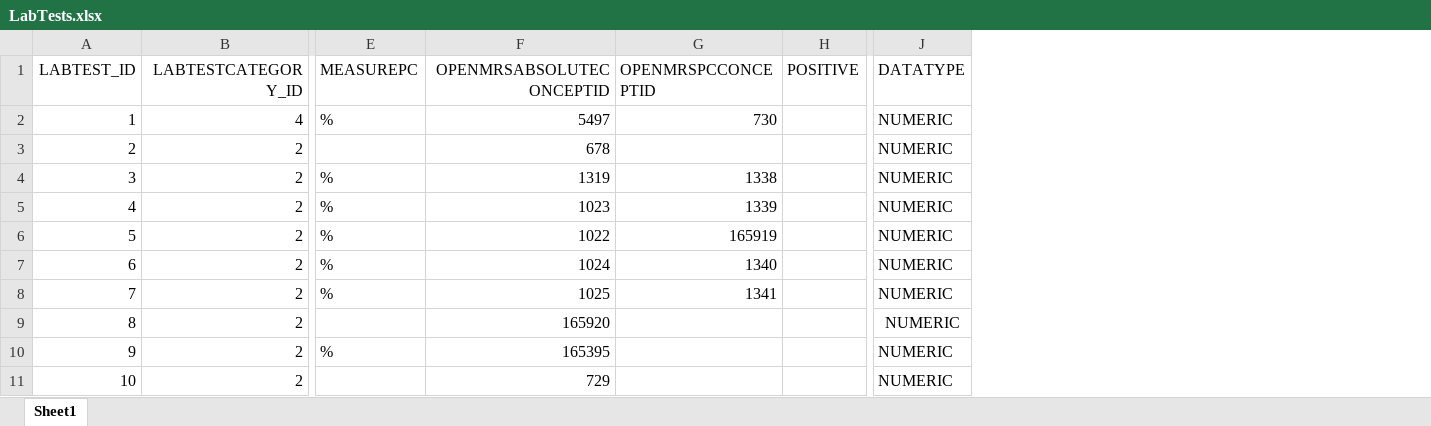
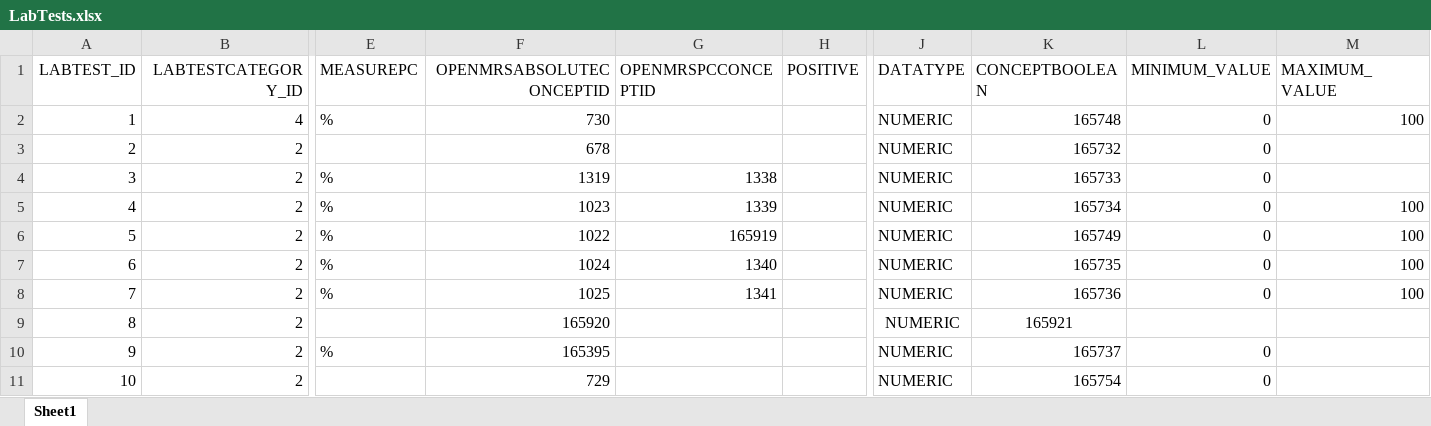
Before and after one commit to nmrs-nigeria/emr-migration, an Excel workbook: LAMIS-NMRS/Templates/LabTests.xlsx, sheet Sheet1, drawn as a sheet; only a part is shown, gaps mark what is left out; values as stored, in another font and other column widths than the file's, no borders; the diff names each change by its address in the sheet, - before the commit and + after, or states it on an @@ line.

```diff
--- a/LAMIS-NMRS/Templates/LabTests.xlsx (sheet Sheet1)
+++ b/LAMIS-NMRS/Templates/LabTests.xlsx (sheet Sheet1)
+column K (CONCEPTBOOLEAN), rows 2-11: 165748 | 165732 | 165733 | 165734 | 165749 | 165735 | 165736 | 165921 | 165737 | 165754
+column L (MINIMUM_VALUE), rows 2-11: 0 | 0 | 0 | 0 | 0 | 0 | 0 |  | 0 | 0
+column M (MAXIMUM_VALUE), rows 2-8: 100 |  |  | 100 | 100 | 100 | 100
-F2 (OPENMRSABSOLUTECONCEPTID): 5497
+F2 (OPENMRSABSOLUTECONCEPTID): 730
-G2 (OPENMRSPCCONCEPTID): 730
+G2 (OPENMRSPCCONCEPTID): (empty)
```
Also changed, not shown: 5 other files.
